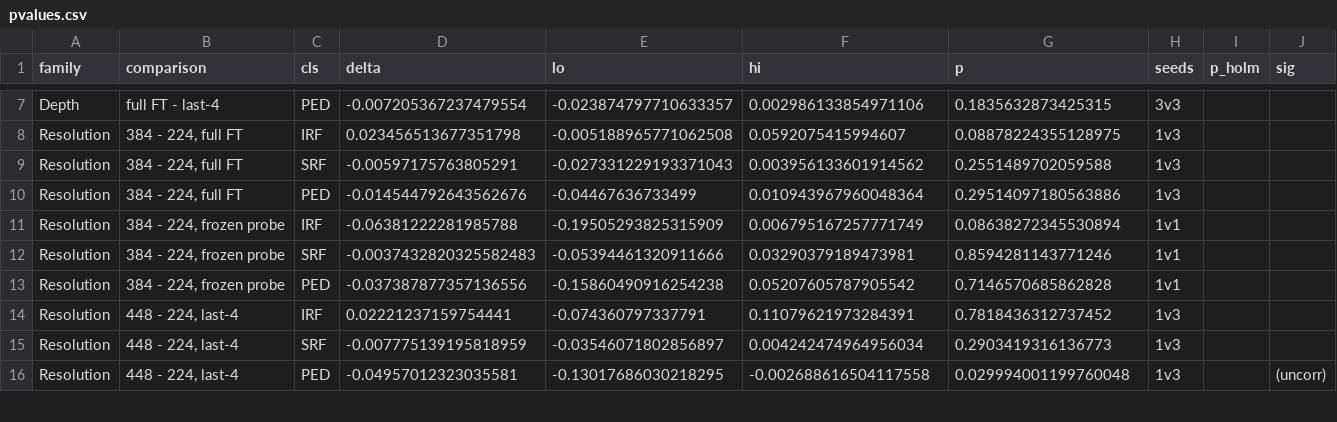
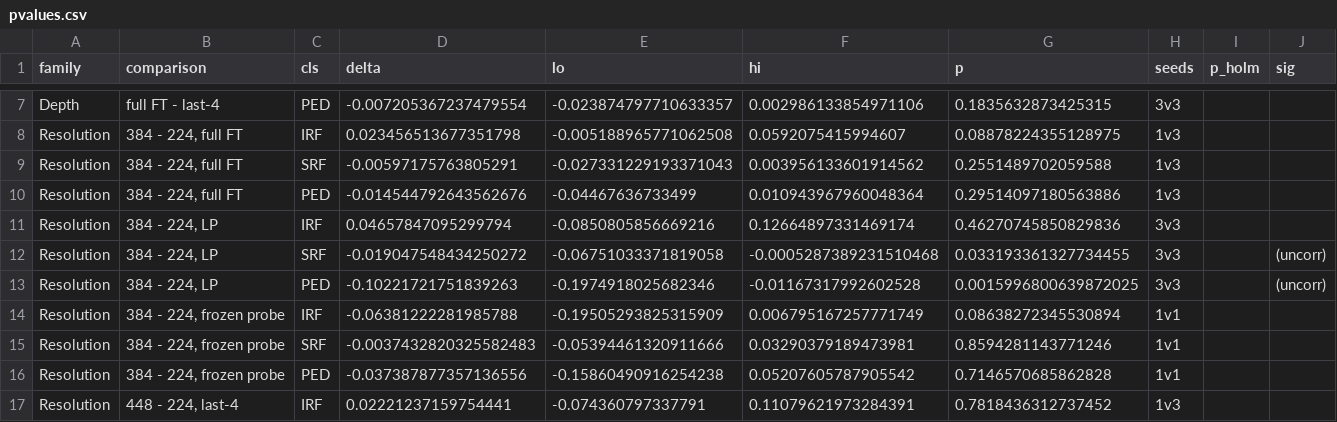
Before and after one commit to cpu-espiritu/retfound-biomarker-classifier, a CSV file: results/pvalues.csv, drawn as a sheet; only a part is shown, gaps mark what is left out; the shorter side is filled out with more unchanged rows.

```diff
--- a/results/pvalues.csv
+++ b/results/pvalues.csv
@@ -10,2 +10,5 @@ Resolution,"384 - 224, full FT",SRF,-0.00597175763805291,-0.027331229193371043,0
 Resolution,"384 - 224, full FT",PED,-0.014544792643562676,-0.04467636733499,0.010943967960048364,0.29514097180563886,1v3,,
+Resolution,"384 - 224, LP",IRF,0.04657847095299794,-0.0850805856669216,0.12664897331469174,0.46270745850829836,3v3,,
+Resolution,"384 - 224, LP",SRF,-0.019047548434250272,-0.06751033371819058,-0.0005287389231510468,0.033193361327734455,3v3,,(uncorr)
+Resolution,"384 - 224, LP",PED,-0.10221721751839263,-0.1974918025682346,-0.01167317992602528,0.0015996800639872025,3v3,,(uncorr)
 Resolution,"384 - 224, frozen probe",IRF,-0.06381222281985788,-0.19505293825315909,0.006795167257771749,0.08638272345530894,1v1,,
```
Also changed, not shown: results/fig2_arms_auprc.csv, 8 other files.
